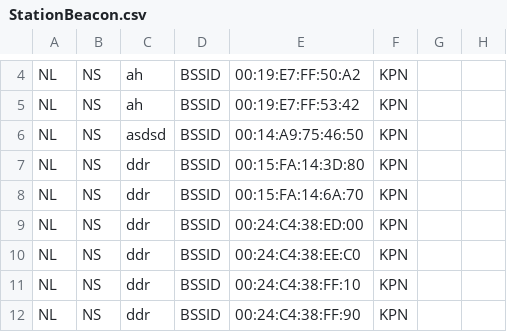
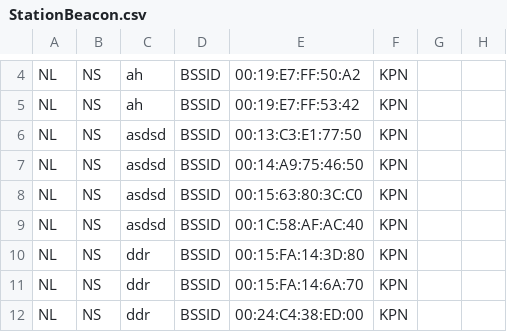
Before and after one commit to StichtingOpenGeo/VehicleBeacon, a CSV file: StationBeacon.csv, drawn as a sheet; only a part is shown, gaps mark what is left out; the shorter side is filled out with more unchanged rows.

Commit message:
Sloterdijk

```diff
--- a/StationBeacon.csv
+++ b/StationBeacon.csv
@@ -5,3 +5,6 @@ NL,NS,ah,BSSID,00:19:E7:FF:50:A2,KPN,,
 NL,NS,ah,BSSID,00:19:E7:FF:53:42,KPN,,
+NL,NS,asdsd,BSSID,00:13:C3:E1:77:50,KPN,,
 NL,NS,asdsd,BSSID,00:14:A9:75:46:50,KPN,,
+NL,NS,asdsd,BSSID,00:15:63:80:3C:C0,KPN,,
+NL,NS,asdsd,BSSID,00:1C:58:AF:AC:40,KPN,,
 NL,NS,ddr,BSSID,00:15:FA:14:3D:80,KPN,,
```
